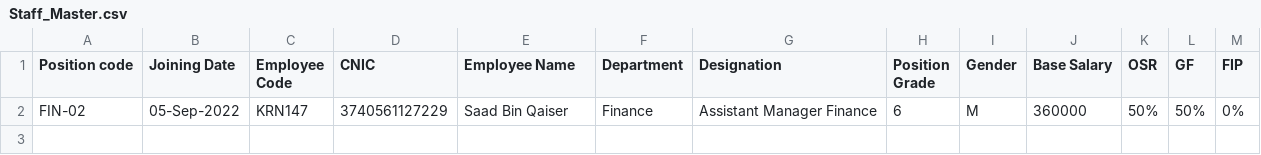
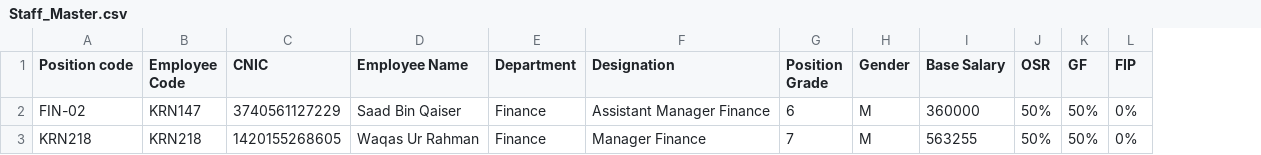
Before and after one commit to KRNPak/MPR, a CSV file: Data/FY2027/HR_Data/Staff_Master.csv, drawn as a sheet; removed rows and columns are numbered as before the commit, all else as after; the diff names each change by its address in the sheet, - before the commit and + after, or states it on an @@ line.

```diff
--- a/Data/FY2027/HR_Data/Staff_Master.csv
+++ b/Data/FY2027/HR_Data/Staff_Master.csv
-column B (Joining Date), row 2: 05-Sep-2022
+row 3: KRN218 | KRN218 | 1420155268605 | Waqas Ur Rahman | Finance | Manager Finance | 7 | M | 563255 | 50% | 50% | 0%
```
Also changed, not shown: Data/FY2027/HR_Data/Advances.csv, Data/FY2027/HR_Data/PF.csv, 4 other files.
